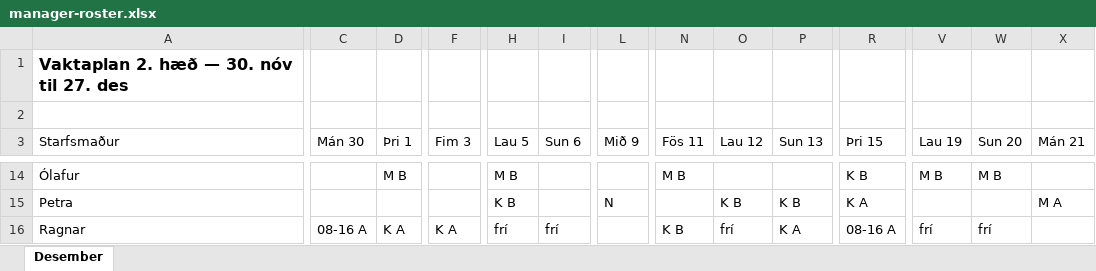
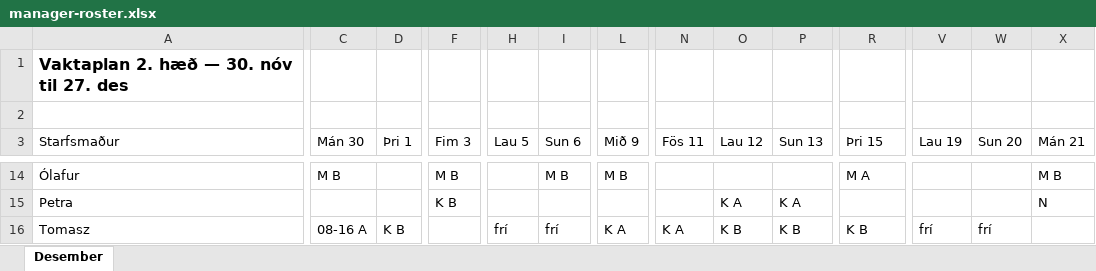
Before and after one commit to skulia15/shift-scheduler, an Excel workbook: docs/samples/manager-roster.xlsx, sheet Desember, drawn as a sheet; only a part is shown, gaps mark what is left out; values as stored, in another font and other column widths than the file's, no borders; removed rows and columns are numbered as before the commit, all else as after; rows hold the shown columns only; the diff covers the shown part only; the diff names each change by its address in the sheet, - before the commit and + after, or states it on an @@ line.

```diff
--- a/docs/samples/manager-roster.xlsx (sheet Desember)
+++ b/docs/samples/manager-roster.xlsx (sheet Desember)
-C14 (Mán 30): (empty)
+C14 (Mán 30): M B
-D14 (Þri 1): M B
+D14 (Þri 1): (empty)
-F14 (Fim 3): (empty)
+F14 (Fim 3): M B
-H14 (Lau 5): M B
+H14 (Lau 5): (empty)
-I14 (Sun 6): (empty)
+I14 (Sun 6): M B
-L14 (Mið 9): (empty)
+L14 (Mið 9): M B
-N14 (Fös 11): M B
+N14 (Fös 11): (empty)
-R14 (Þri 15): K B
+R14 (Þri 15): M A
-V14 (Lau 19): M B
+V14 (Lau 19): (empty)
-W14 (Sun 20): M B
+W14 (Sun 20): (empty)
-X14 (Mán 21): (empty)
+X14 (Mán 21): M B
-F15 (Fim 3): (empty)
+F15 (Fim 3): K B
-H15 (Lau 5): K B
+H15 (Lau 5): (empty)
-L15 (Mið 9): N
+L15 (Mið 9): (empty)
-O15 (Lau 12): K B
+O15 (Lau 12): K A
-P15 (Sun 13): K B
+P15 (Sun 13): K A
-R15 (Þri 15): K A
+R15 (Þri 15): (empty)
-X15 (Mán 21): M A
+X15 (Mán 21): N
-row 16: Ragnar | 08-16 A | K A | K A | frí | frí |  | K B | frí | K A | 08-16 A | frí | frí
+row 16: Tomasz | 08-16 A | K B |  | frí | frí | K A | K A | K B | K B | K B | frí | frí
```
Also changed, not shown: 2 added rows, 2 removed rows and 204 edited cells elsewhere in this sheet, 24 other files.
